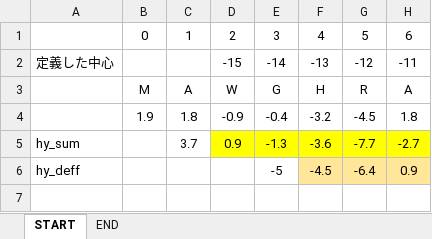
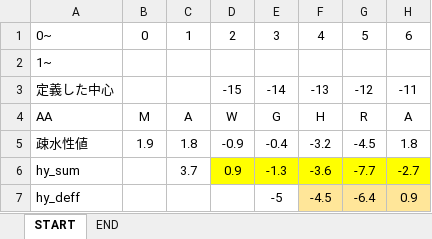
Before and after one commit to puppoppo/typeII_MP_analyze, an Excel workbook: NEW_alignment/GGT5.xlsx, sheet START, drawn as a sheet; only a part is shown; values as stored, in another font and other column widths than the file's, no borders; addresses are those after the commit; rows hold the shown columns only; the diff names each change by its address in the sheet, - before the commit and + after, or states it on an @@ line.

```diff
--- a/NEW_alignment/GGT5.xlsx (sheet START)
+++ b/NEW_alignment/GGT5.xlsx (sheet START)
-A1: (empty)
+A1: 0~
+row 2: 1~
-A4: (empty)
+A4: AA
-A5: (empty)
+A5: 疎水性値
```
Also changed, not shown: NEW_alignment/PLS1_HUMAN.xlsx, 2 other files.
